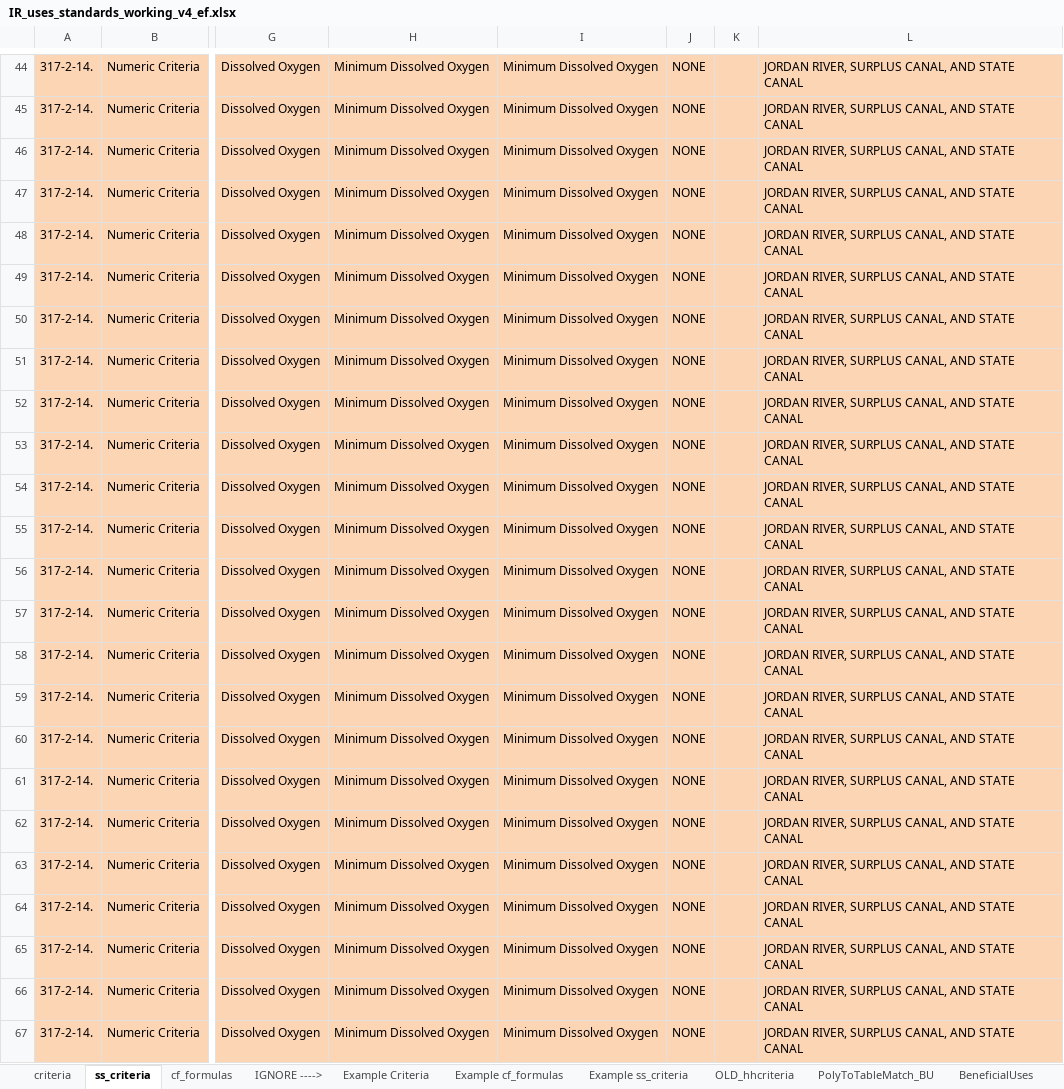
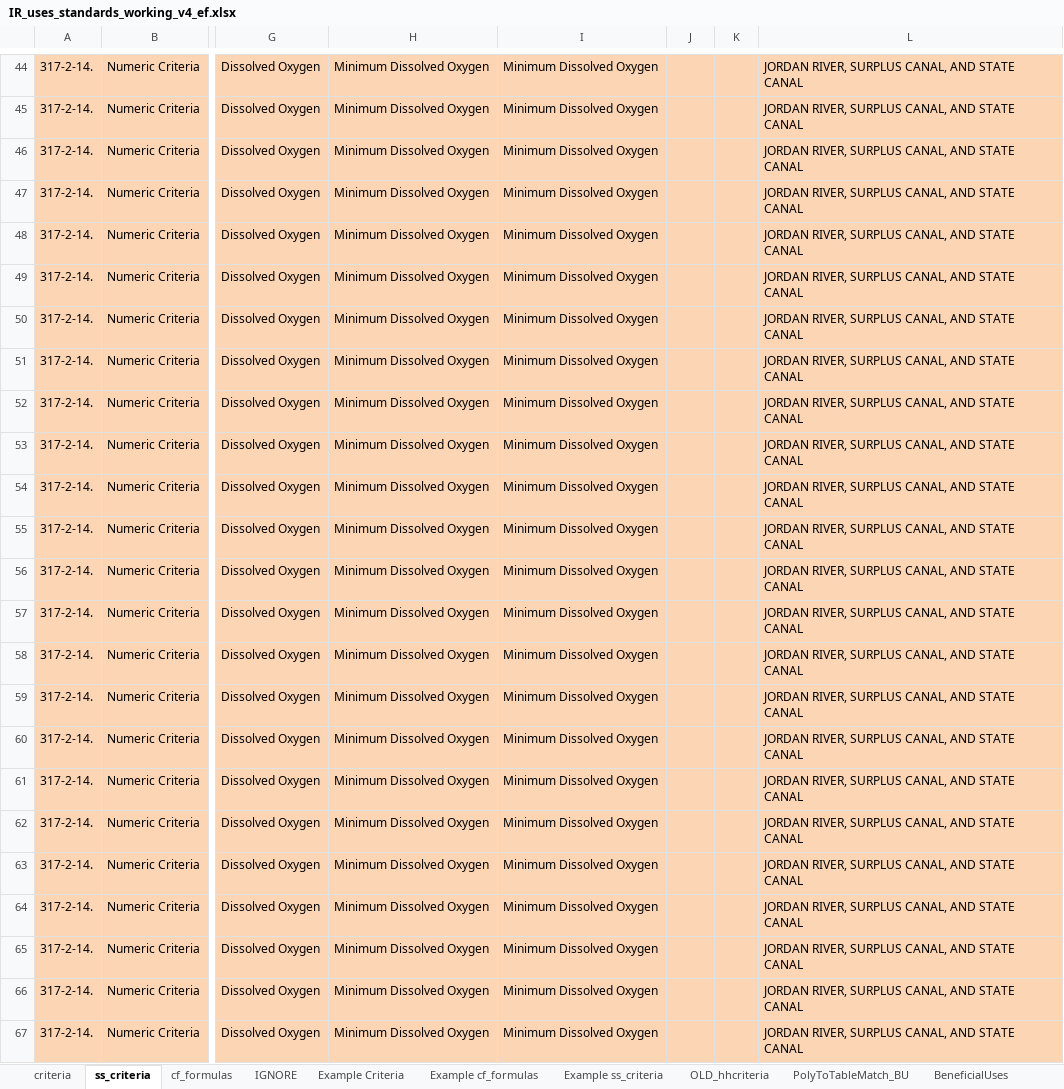
Before and after one commit to utah-dwq/IR-2020, an Excel workbook: IR_uses_standards_working_v4_ef.xlsx, sheet ss_criteria, drawn as a sheet; only a part is shown, gaps mark what is left out; values as stored, in another font and other column widths than the file's, no borders; the diff covers the shown part only; the diff names each change by its address in the sheet, - before the commit and + after, or states it on an @@ line.

```diff
--- a/IR_uses_standards_working_v4_ef.xlsx (sheet ss_criteria)
+++ b/IR_uses_standards_working_v4_ef.xlsx (sheet ss_criteria)
-sheet tab: IGNORE ---->
+sheet tab: IGNORE
-J44:J67: NONE
+J44:J67: (empty)
```
Also changed, not shown: 6 added rows and 33 hidden or unhidden rows elsewhere in this sheet, sheet criteria, hidden cells, 11 other files.
